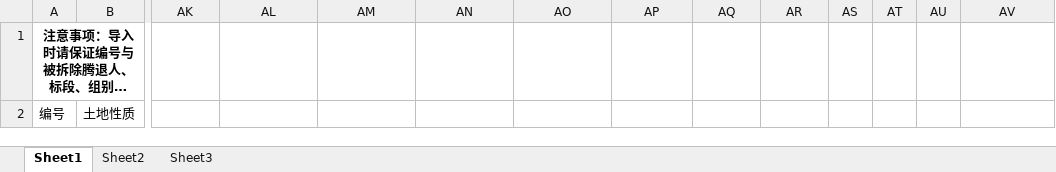
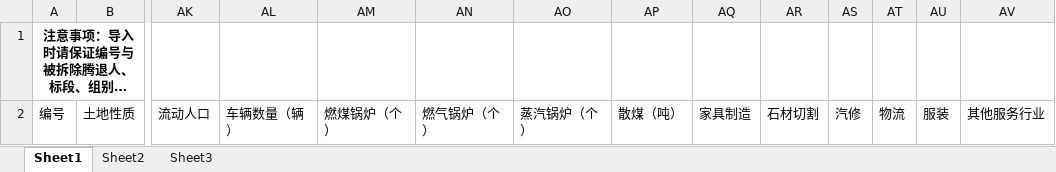
Before and after one commit to chykong/rcfs, an Excel workbook: src/main/webapp/assets/templates/import-preallocations-basic-template.xlsx, sheet Sheet1, drawn as a sheet; only a part is shown, gaps mark what is left out; long unchanged cells end in …; values as stored, in another font and other column widths than the file's, no borders; the diff names each change by its address in the sheet, - before the commit and + after, or states it on an @@ line.

```diff
--- a/src/main/webapp/assets/templates/import-preallocations-basic-template.xlsx (sheet Sheet1)
+++ b/src/main/webapp/assets/templates/import-preallocations-basic-template.xlsx (sheet Sheet1)
-AK2: (empty)
+AK2: 流动人口
-AL2: (empty)
+AL2: 车辆数量（辆）
-AM2: (empty)
+AM2: 燃煤锅炉（个）
-AN2: (empty)
+AN2: 燃气锅炉（个）
-AO2: (empty)
+AO2: 蒸汽锅炉（个）
-AP2: (empty)
+AP2: 散煤（吨）
-AQ2: (empty)
+AQ2: 家具制造
-AR2: (empty)
+AR2: 石材切割
-AS2: (empty)
+AS2: 汽修
-AT2: (empty)
+AT2: 物流
-AU2: (empty)
+AU2: 服装
-AV2: (empty)
+AV2: 其他服务行业
```
Also changed, not shown: 36 other files.
